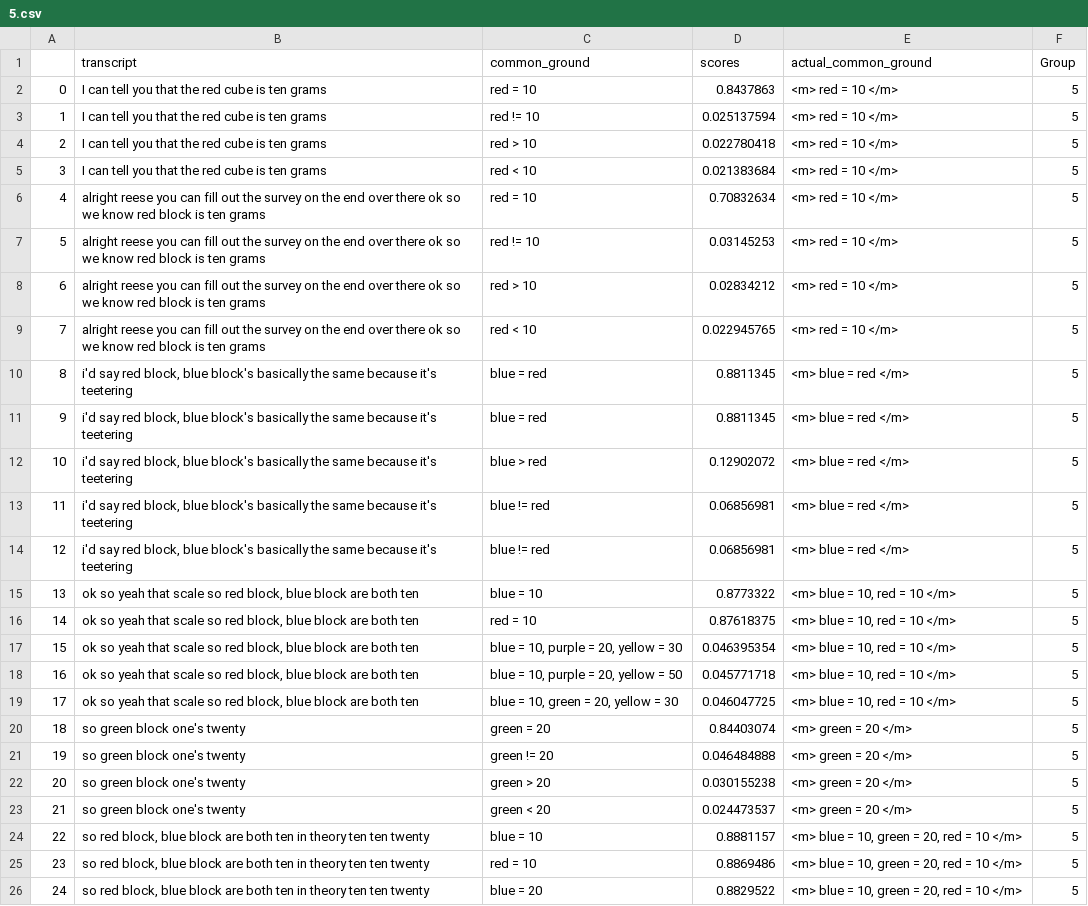
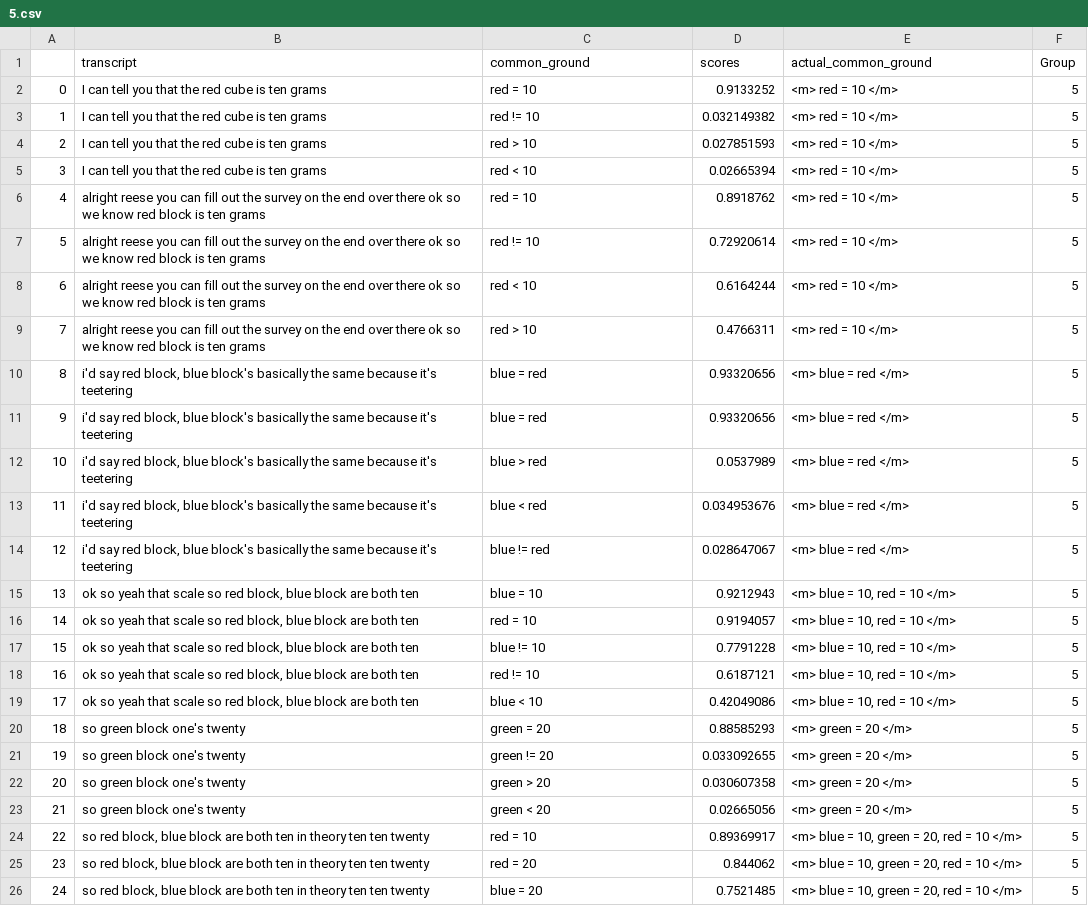
Before and after one commit to Videepvv/XE, a CSV file: resultsTrainedCosineUpdates/5.csv, drawn as a sheet; only a part is shown; the diff covers the shown part only.

```diff
--- a/resultsTrainedCosineUpdates/5.csv
+++ b/resultsTrainedCosineUpdates/5.csv
@@ -1,26 +1,26 @@
 ,transcript,common_ground,scores,actual_common_ground,Group
-0,I can tell you that the red cube is ten grams,red = 10,0.8437863,<m> red = 10 </m>,5
-1,I can tell you that the red cube is ten grams,red != 10,0.025137594,<m> red = 10 </m>,5
-2,I can tell you that the red cube is ten grams,red > 10,0.022780418,<m> red = 10 </m>,5
-3,I can tell you that the red cube is ten grams,red < 10,0.021383684,<m> red = 10 </m>,5
-4,alright reese you can fill out the survey on the end over there ok so we know red block is ten grams,red = 10,0.70832634,<m> red = 10 </m>,5
-5,alright reese you can fill out the survey on the end over there ok so we know red block is ten grams,red != 10,0.03145253,<m> red = 10 </m>,5
-6,alright reese you can fill out the survey on the end over there ok so we know red block is ten grams,red > 10,0.02834212,<m> red = 10 </m>,5
-7,alright reese you can fill out the survey on the end over there ok so we know red block is ten grams,red < 10,0.022945765,<m> red = 10 </m>,5
-8,"i'd say red block, blue block's basically the same because it's teetering",blue = red,0.8811345,<m> blue = red </m>,5
-9,"i'd say red block, blue block's basically the same because it's teetering",blue = red,0.8811345,<m> blue = red </m>,5
-10,"i'd say red block, blue block's basically the same because it's teetering",blue > red,0.12902072,<m> blue = red </m>,5
-11,"i'd say red block, blue block's basically the same because it's teetering",blue != red,0.06856981,<m> blue = red </m>,5
-12,"i'd say red block, blue block's basically the same because it's teetering",blue != red,0.06856981,<m> blue = red </m>,5
-13,"ok so yeah that scale so red block, blue block are both ten",blue = 10,0.8773322,"<m> blue = 10, red = 10 </m>",5
-14,"ok so yeah that scale so red block, blue block are both ten",red = 10,0.87618375,"<m> blue = 10, red = 10 </m>",5
-15,"ok so yeah that scale so red block, blue block are both ten","blue = 10, purple = 20, yellow = 30",0.046395354,"<m> blue = 10, red = 10 </m>",5
-16,"ok so yeah that scale so red block, blue block are both ten","blue = 10, purple = 20, yellow = 50",0.045771718,"<m> blue = 10, red = 10 </m>",5
-17,"ok so yeah that scale so red block, blue block are both ten","blue = 10, green = 20, yellow = 30",0.046047725,"<m> blue = 10, red = 10 </m>",5
-18,so green block one's twenty,green = 20,0.84403074,<m> green = 20 </m>,5
-19,so green block one's twenty,green != 20,0.046484888,<m> green = 20 </m>,5
-20,so green block one's twenty,green > 20,0.030155238,<m> green = 20 </m>,5
-21,so green block one's twenty,green < 20,0.024473537,<m> green = 20 </m>,5
-22,"so red block, blue block are both ten in theory ten ten twenty",blue = 10,0.8881157,"<m> blue = 10, green = 20, red = 10 </m>",5
-23,"so red block, blue block are both ten in theory ten ten twenty",red = 10,0.8869486,"<m> blue = 10, green = 20, red = 10 </m>",5
-24,"so red block, blue block are both ten in theory ten ten twenty",blue = 20,0.8829522,"<m> blue = 10, green = 20, red = 10 </m>",5
+0,I can tell you that the red cube is ten grams,red = 10,0.9133252,<m> red = 10 </m>,5
+1,I can tell you that the red cube is ten grams,red != 10,0.032149382,<m> red = 10 </m>,5
+2,I can tell you that the red cube is ten grams,red > 10,0.027851593,<m> red = 10 </m>,5
+3,I can tell you that the red cube is ten grams,red < 10,0.02665394,<m> red = 10 </m>,5
+4,alright reese you can fill out the survey on the end over there ok so we know red block is ten grams,red = 10,0.8918762,<m> red = 10 </m>,5
+5,alright reese you can fill out the survey on the end over there ok so we know red block is ten grams,red != 10,0.72920614,<m> red = 10 </m>,5
+6,alright reese you can fill out the survey on the end over there ok so we know red block is ten grams,red < 10,0.6164244,<m> red = 10 </m>,5
+7,alright reese you can fill out the survey on the end over there ok so we know red block is ten grams,red > 10,0.4766311,<m> red = 10 </m>,5
+8,"i'd say red block, blue block's basically the same because it's teetering",blue = red,0.93320656,<m> blue = red </m>,5
+9,"i'd say red block, blue block's basically the same because it's teetering",blue = red,0.93320656,<m> blue = red </m>,5
+10,"i'd say red block, blue block's basically the same because it's teetering",blue > red,0.0537989,<m> blue = red </m>,5
+11,"i'd say red block, blue block's basically the same because it's teetering",blue < red,0.034953676,<m> blue = red </m>,5
+12,"i'd say red block, blue block's basically the same because it's teetering",blue != red,0.028647067,<m> blue = red </m>,5
+13,"ok so yeah that scale so red block, blue block are both ten",blue = 10,0.9212943,"<m> blue = 10, red = 10 </m>",5
+14,"ok so yeah that scale so red block, blue block are both ten",red = 10,0.9194057,"<m> blue = 10, red = 10 </m>",5
+15,"ok so yeah that scale so red block, blue block are both ten",blue != 10,0.7791228,"<m> blue = 10, red = 10 </m>",5
+16,"ok so yeah that scale so red block, blue block are both ten",red != 10,0.6187121,"<m> blue = 10, red = 10 </m>",5
+17,"ok so yeah that scale so red block, blue block are both ten",blue < 10,0.42049086,"<m> blue = 10, red = 10 </m>",5
+18,so green block one's twenty,green = 20,0.88585293,<m> green = 20 </m>,5
+19,so green block one's twenty,green != 20,0.033092655,<m> green = 20 </m>,5
+20,so green block one's twenty,green > 20,0.030607358,<m> green = 20 </m>,5
+21,so green block one's twenty,green < 20,0.02665056,<m> green = 20 </m>,5
+22,"so red block, blue block are both ten in theory ten ten twenty",red = 10,0.89369917,"<m> blue = 10, green = 20, red = 10 </m>",5
+23,"so red block, blue block are both ten in theory ten ten twenty",red = 20,0.844062,"<m> blue = 10, green = 20, red = 10 </m>",5
+24,"so red block, blue block are both ten in theory ten ten twenty",blue = 20,0.7521485,"<m> blue = 10, green = 20, red = 10 </m>",5
```
Also changed, not shown: 78 edited cells elsewhere in this file, resultsTrainedCosineUpdates/4.csv, resultsTrainedCosineUpdates/6.csv, 23 other files.
